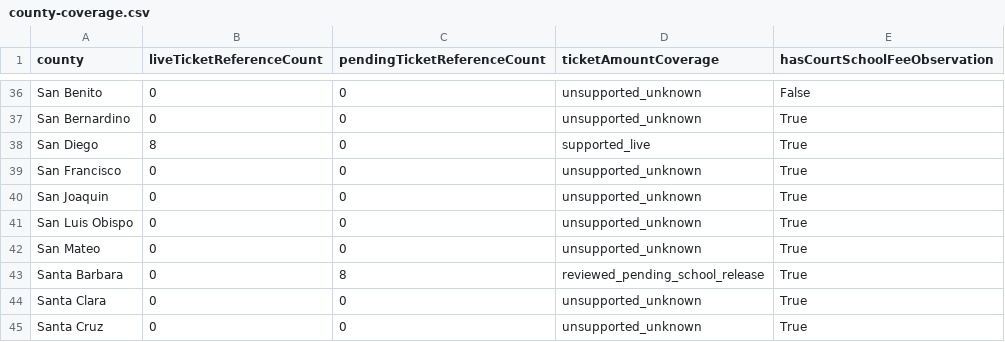
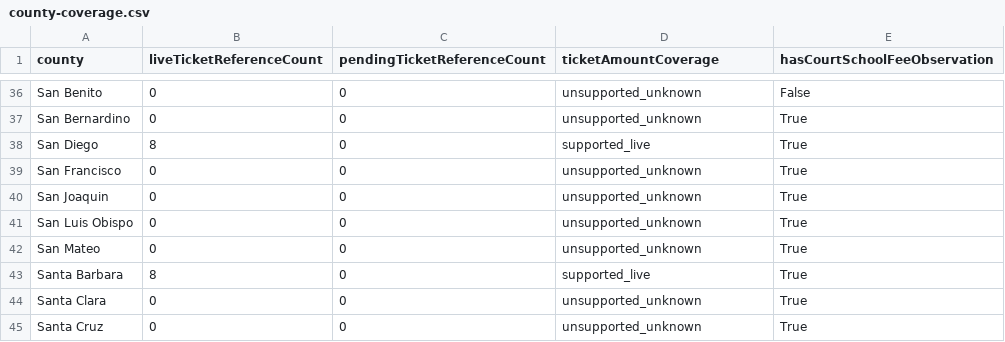
Before and after one commit to Nathan-Roll1/california-traffic-ticket-and-tvs-fees-2026, a CSV file: data/county-coverage.csv, drawn as a sheet; only a part is shown, gaps mark what is left out.

```diff
--- a/data/county-coverage.csv
+++ b/data/county-coverage.csv
@@ -42,3 +42,3 @@ San Luis Obispo,0,0,unsupported_unknown,True
 San Mateo,0,0,unsupported_unknown,True
-Santa Barbara,0,8,reviewed_pending_school_release,True
+Santa Barbara,8,0,supported_live,True
 Santa Clara,0,0,unsupported_unknown,True
```
Also changed, not shown: data/ticket-references-live.csv, data/ticket-references.csv, 8 other files.
